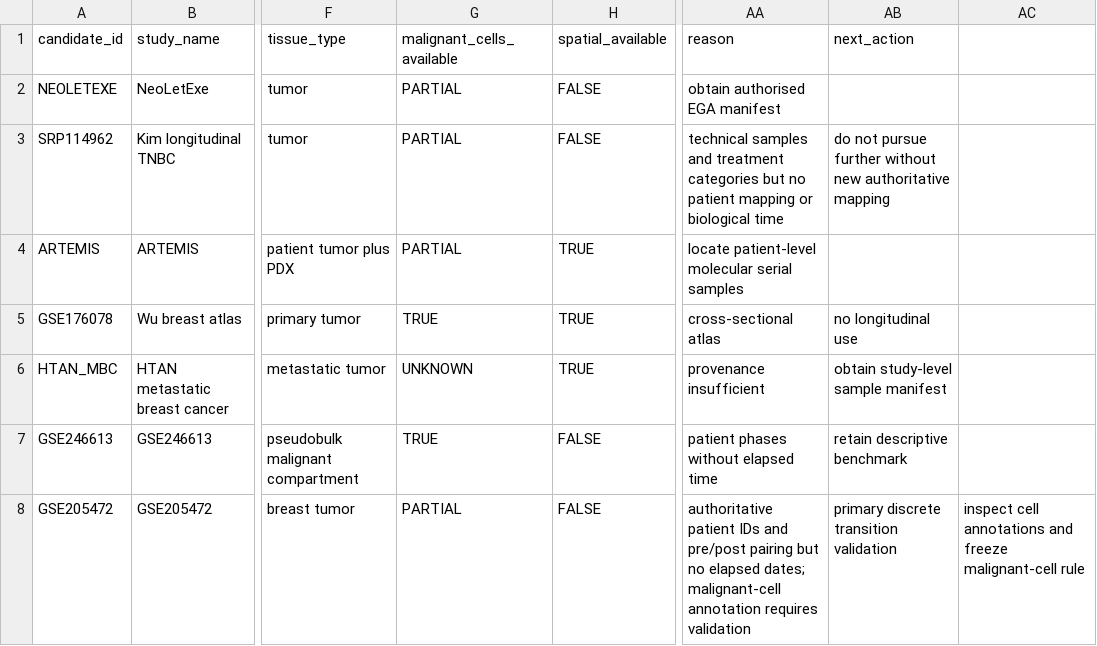
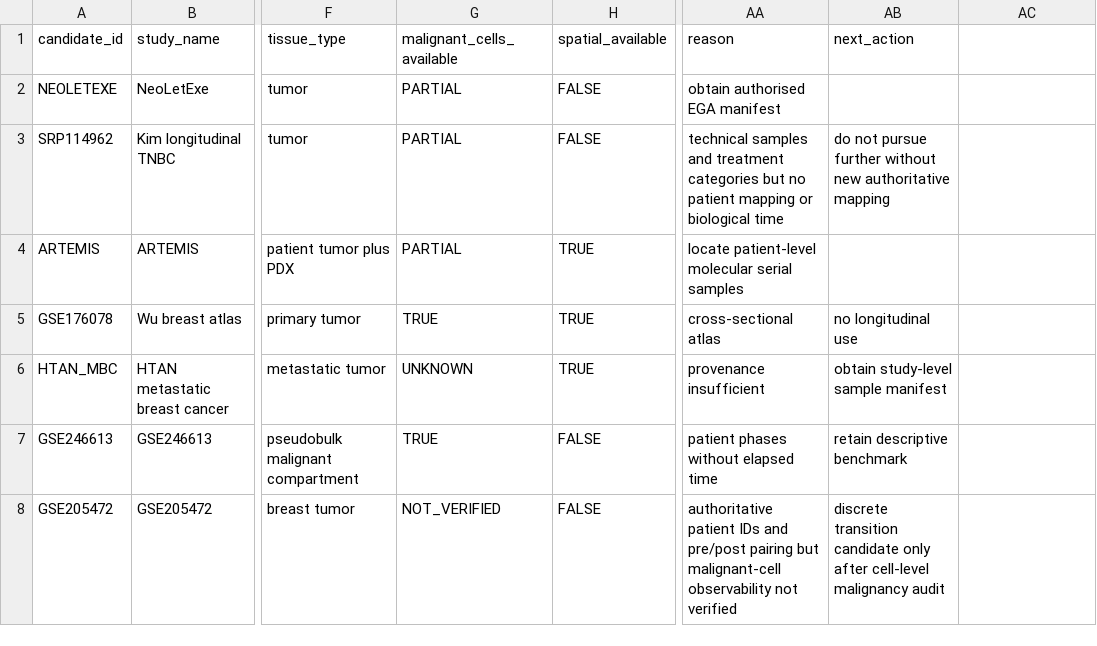
Before and after one commit to JPais7/TumourCell, a CSV file: data/manifests/longitudinal_candidate_registry.csv, drawn as a sheet; only a part is shown, gaps mark what is left out; the diff names each change by its address in the sheet, - before the commit and + after, or states it on an @@ line.

Commit message:
Audit GSE205472 malignant-cell observability

```diff
--- a/data/manifests/longitudinal_candidate_registry.csv
+++ b/data/manifests/longitudinal_candidate_registry.csv
-G8 (malignant_cells_available): PARTIAL
+G8 (malignant_cells_available): NOT_VERIFIED
-AA8 (reason): …pairing but no elapsed dates; malignant-cell annotation requires validation
+AA8 (reason): …pairing but malignant-cell observability not verified
-AB8 (next_action): primary discrete transition validation
+AB8 (next_action): discrete transition candidate only after cell-level malignancy audit
-AC8: inspect cell annotations and freeze malignant-cell rule
+AC8: (empty)
```
Also changed, not shown: 8 other files.
